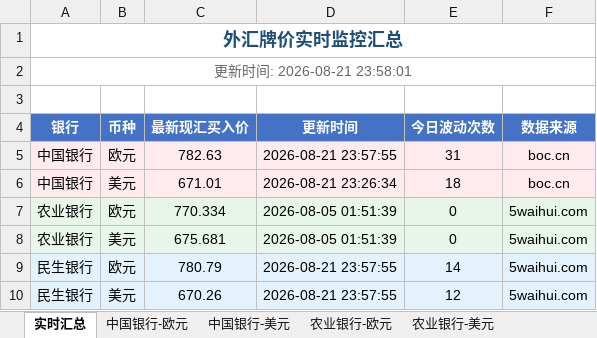
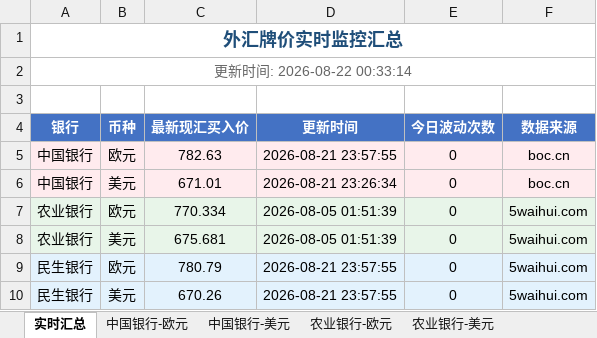
Before and after one commit to Randy985211/fx-rate-monitor, an Excel workbook: 外汇牌价监控数据.xlsx, sheet 实时汇总, drawn as a sheet; values as stored, in another font and other column widths than the file's, no borders; the diff names each change by its address in the sheet, - before the commit and + after, or states it on an @@ line.

```diff
--- a/外汇牌价监控数据.xlsx (sheet 实时汇总)
+++ b/外汇牌价监控数据.xlsx (sheet 实时汇总)
-A2 (银行): 更新时间: 2026-08-21 23:58:01
+A2 (银行): 更新时间: 2026-08-22 00:33:14
-E5 (今日波动次数): 31
+E5 (今日波动次数): 0
-E6 (今日波动次数): 18
+E6 (今日波动次数): 0
-E9 (今日波动次数): 14
+E9 (今日波动次数): 0
-E10 (今日波动次数): 12
+E10 (今日波动次数): 0
```
Also changed, not shown: 2 other files.
